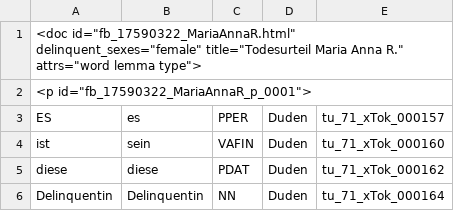
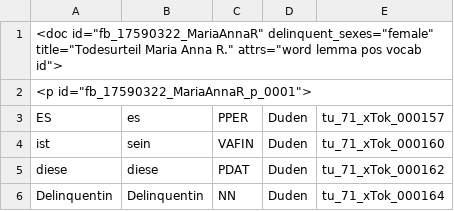
Before and after one commit to Armesuenderblaetter/armesuenderblaetter_nosketch, a TSV file: dummydata/verticals/fb_17590322_MariaAnnaR.tsv, drawn as a sheet; only a part is shown.

```diff
--- a/dummydata/verticals/fb_17590322_MariaAnnaR.tsv
+++ b/dummydata/verticals/fb_17590322_MariaAnnaR.tsv
@@ -1,2 +1,2 @@
-<doc id="fb_17590322_MariaAnnaR.html" delinquent_sexes="female" title="Todesurteil Maria Anna R." attrs="word lemma type">
+<doc id="fb_17590322_MariaAnnaR" delinquent_sexes="female" title="Todesurteil Maria Anna R." attrs="word lemma pos vocab id">
 <p id="fb_17590322_MariaAnnaR_p_0001">
```
Also changed, not shown: dummydata/verticals/fb_17590302_SebastianF.tsv, 1 other file.
